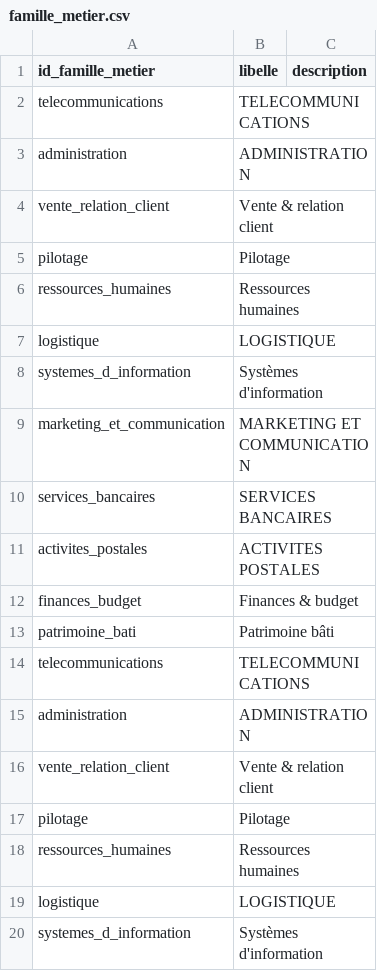
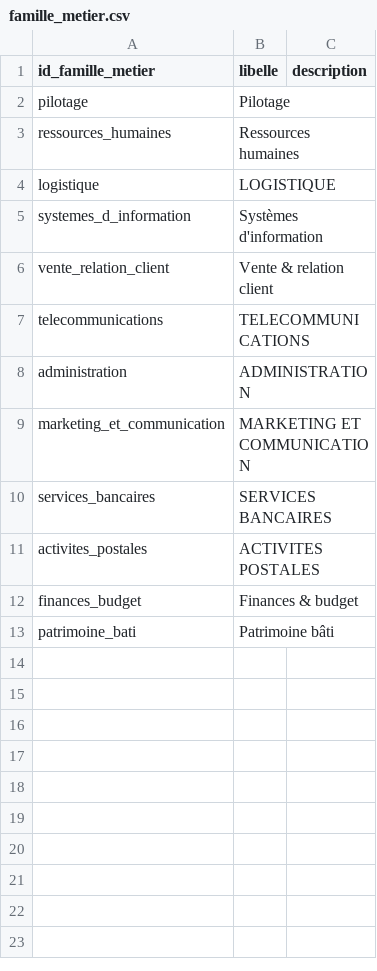
Before and after one commit to adriens/odata-referentiel-metiers, a CSV file: data/output/famille_metier.csv, drawn as a sheet.

```diff
--- a/data/output/famille_metier.csv
+++ b/data/output/famille_metier.csv
@@ -1,5 +1,2 @@
 id_famille_metier,libelle,description
-telecommunications,TELECOMMUNICATIONS,
-administration,ADMINISTRATION,
-vente_relation_client,Vente & relation client,
 pilotage,Pilotage,
@@ -8,2 +5,5 @@ logistique,LOGISTIQUE,
 systemes_d_information,Systèmes d'information,
+vente_relation_client,Vente & relation client,
+telecommunications,TELECOMMUNICATIONS,
+administration,ADMINISTRATION,
 marketing_et_communication,MARKETING ET COMMUNICATION,
@@ -13,8 +13 @@ finances_budget,Finances & budget,
 patrimoine_bati,Patrimoine bâti,
-telecommunications,TELECOMMUNICATIONS,
-administration,ADMINISTRATION,
-vente_relation_client,Vente & relation client,
-pilotage,Pilotage,
-ressources_humaines,Ressources humaines,
-logistique,LOGISTIQUE,
-systemes_d_information,Systèmes d'information,
```
Also changed, not shown: data/output/competence.csv, data/output/competence_utilisateur.csv, 5 other files.
